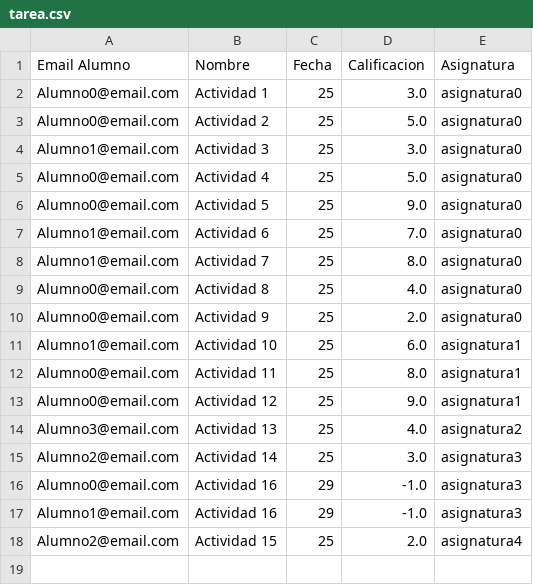
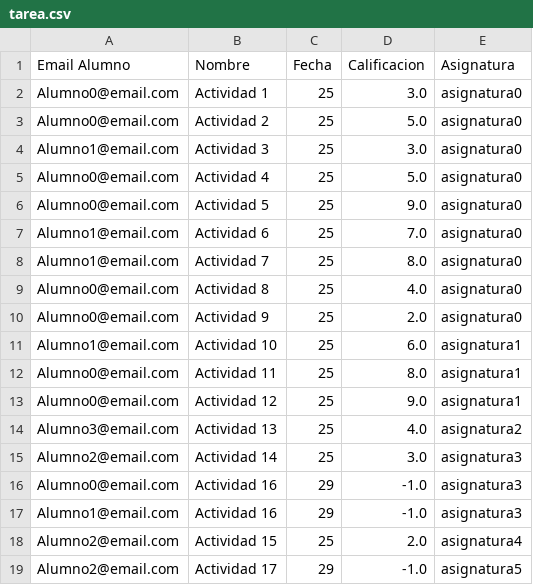
Before and after one commit to benatbarrueta/Proyecto_Prog3, a CSV file: src/ficheros/tarea.csv, drawn as a sheet.

```diff
--- a/src/ficheros/tarea.csv
+++ b/src/ficheros/tarea.csv
@@ -18 +18,2 @@ Alumno1@email.com;Actividad 16;29;-1.0;asignatura3;
 Alumno2@email.com;Actividad 15;25;2.0;asignatura4;
+Alumno2@email.com;Actividad 17;29;-1.0;asignatura5;
```
Also changed, not shown: 7 other files.
